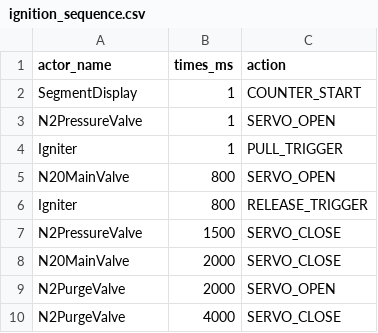
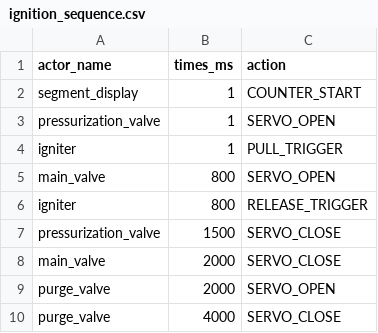
Before and after one commit to tudsat-rocket/balrog-control, a CSV file: config/operations/ignition_sequence.csv, drawn as a sheet.

Commit message:
- Started renaming everything - Added confirm Ignition popup - Added primitive data analytics

```diff
--- a/config/operations/ignition_sequence.csv
+++ b/config/operations/ignition_sequence.csv
@@ -1,10 +1,10 @@
 actor_name,times_ms,action
-SegmentDisplay,1,COUNTER_START
-N2PressureValve,1,SERVO_OPEN
-Igniter,1,PULL_TRIGGER
-N20MainValve,800,SERVO_OPEN
-Igniter,800,RELEASE_TRIGGER
-N2PressureValve,1500,SERVO_CLOSE
-N20MainValve,2000,SERVO_CLOSE
-N2PurgeValve,2000,SERVO_OPEN
-N2PurgeValve,4000,SERVO_CLOSE
+segment_display,1,COUNTER_START
+pressurization_valve,1,SERVO_OPEN
+igniter,1,PULL_TRIGGER
+main_valve,800,SERVO_OPEN
+igniter,800,RELEASE_TRIGGER
+pressurization_valve,1500,SERVO_CLOSE
+main_valve,2000,SERVO_CLOSE
+purge_valve,2000,SERVO_OPEN
+purge_valve,4000,SERVO_CLOSE
```
Also changed, not shown: config/operations/ignition_sequence_5s.csv, 17 other files.
